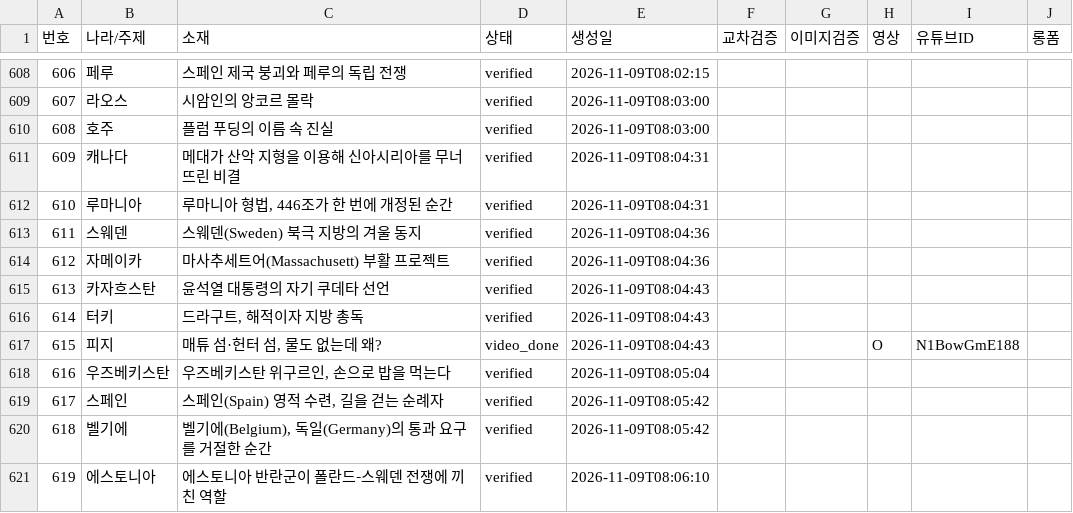
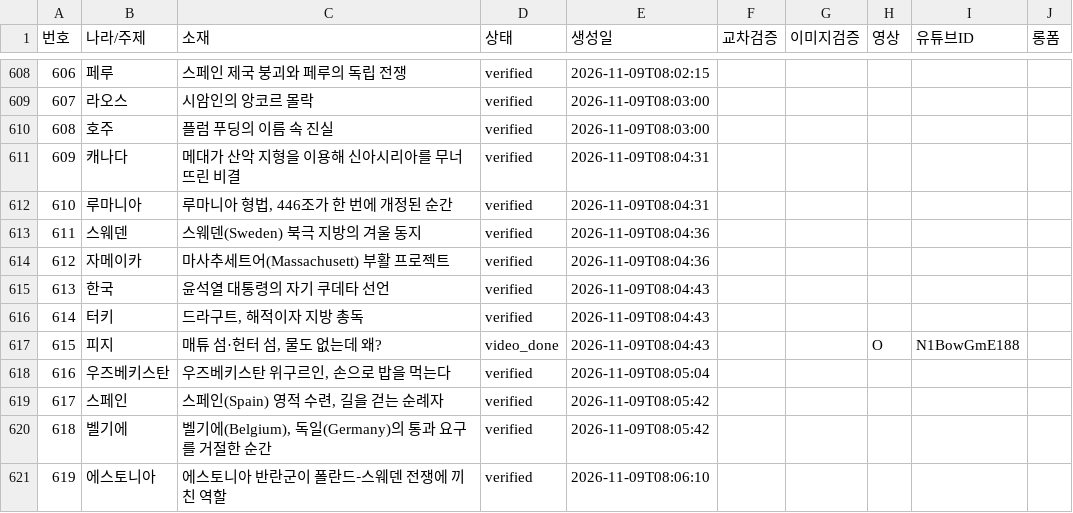
Before and after one commit to gonmau/shorts, a CSV file: history_items.csv, drawn as a sheet; only a part is shown, gaps mark what is left out.

Commit message:
chore: update history_items.csv from PC

```diff
--- a/history_items.csv
+++ b/history_items.csv
@@ -614,3 +614,3 @@
 612,자메이카,마사추세트어(Massachusett) 부활 프로젝트,verified,2026-11-09T08:04:36,,,,,
-613,카자흐스탄,윤석열 대통령의 자기 쿠데타 선언,verified,2026-11-09T08:04:43,,,,,
+613,한국,윤석열 대통령의 자기 쿠데타 선언,verified,2026-11-09T08:04:43,,,,,
 614,터키,"드라구트, 해적이자 지방 총독",verified,2026-11-09T08:04:43,,,,,
```
